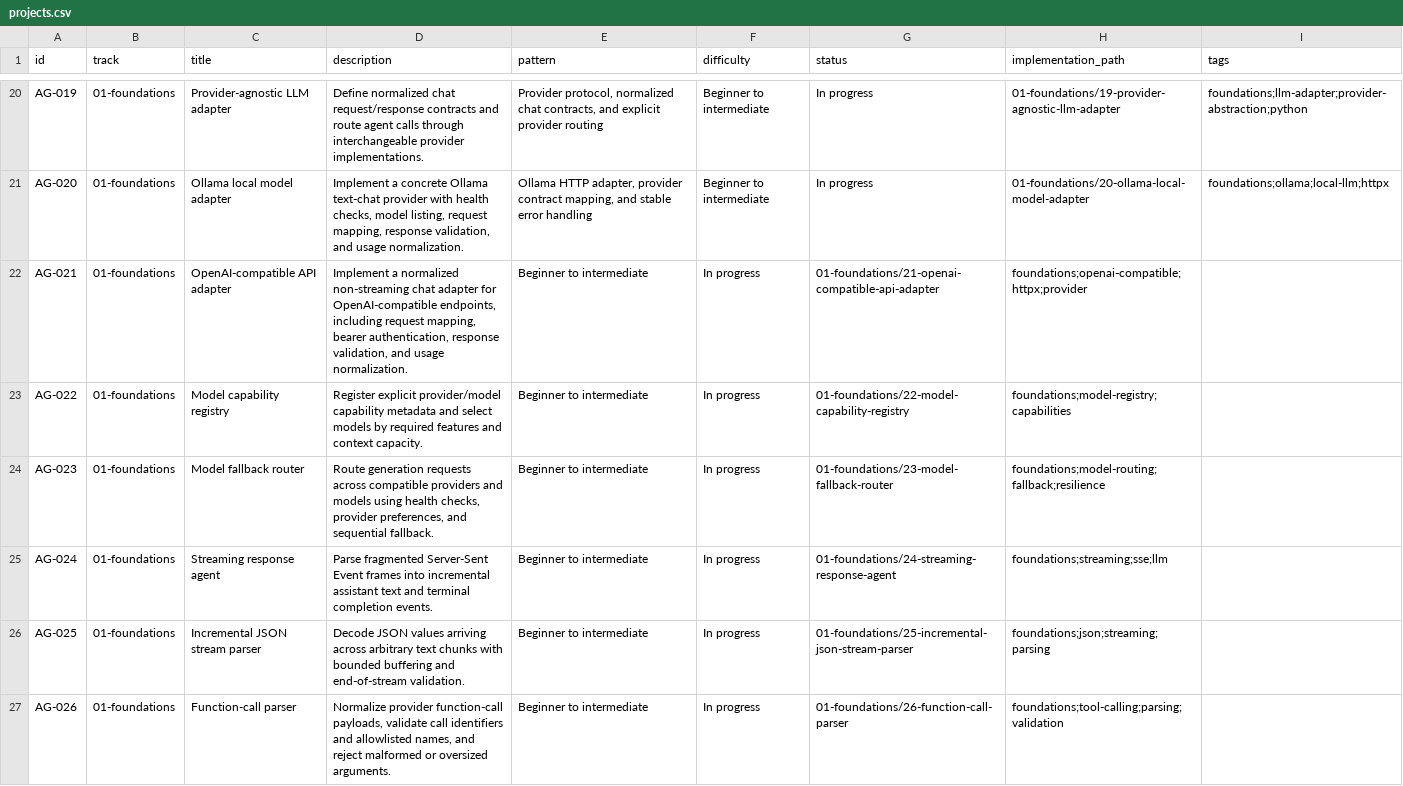
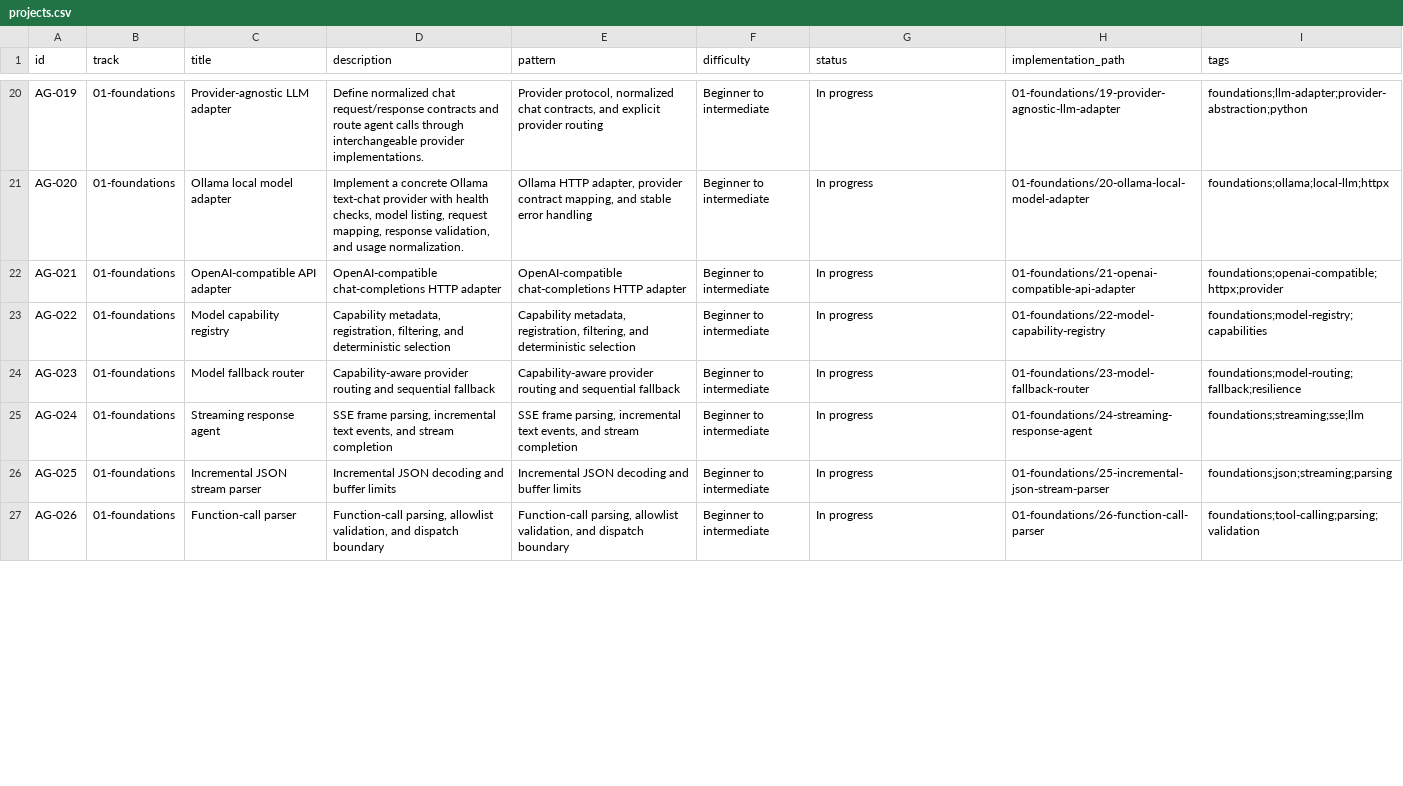
Before and after one commit to BharatJogi777/AI-Agents-Projects, a CSV file: catalogue/projects.csv, drawn as a sheet; only a part is shown, gaps mark what is left out; the diff covers the shown part only.

Commit message:
fix(catalogue): preserve CSV schema and document AG-021 to AG-030

```diff
--- a/catalogue/projects.csv
+++ b/catalogue/projects.csv
@@ -21,7 +21,7 @@ id,track,title,description,pattern,difficulty,status,implementation_path,tags
 "AG-020","01-foundations","Ollama local model adapter","Implement a concrete Ollama text-chat provider with health checks, model listing, request mapping, response validation, and usage normalization.","Ollama HTTP adapter, provider contract mapping, and stable error handling","Beginner to intermediate","In progress","01-foundations/20-ollama-local-model-adapter","foundations;ollama;local-llm;httpx"
-"AG-021","01-foundations","OpenAI-compatible API adapter","Implement a normalized non-streaming chat adapter for OpenAI-compatible endpoints, including request mapping, bearer authentication, response validation, and usage normalization.","Beginner to intermediate","In progress","01-foundations/21-openai-compatible-api-adapter","foundations;openai-compatible;httpx;provider"
-"AG-022","01-foundations","Model capability registry","Register explicit provider/model capability metadata and select models by required features and context capacity.","Beginner to intermediate","In progress","01-foundations/22-model-capability-registry","foundations;model-registry;capabilities"
-"AG-023","01-foundations","Model fallback router","Route generation requests across compatible providers and models using health checks, provider preferences, and sequential fallback.","Beginner to intermediate","In progress","01-foundations/23-model-fallback-router","foundations;model-routing;fallback;resilience"
-"AG-024","01-foundations","Streaming response agent","Parse fragmented Server-Sent Event frames into incremental assistant text and terminal completion events.","Beginner to intermediate","In progress","01-foundations/24-streaming-response-agent","foundations;streaming;sse;llm"
-"AG-025","01-foundations","Incremental JSON stream parser","Decode JSON values arriving across arbitrary text chunks with bounded buffering and end-of-stream validation.","Beginner to intermediate","In progress","01-foundations/25-incremental-json-stream-parser","foundations;json;streaming;parsing"
-"AG-026","01-foundations","Function-call parser","Normalize provider function-call payloads, validate call identifiers and allowlisted names, and reject malformed or oversized arguments.","Beginner to intermediate","In progress","01-foundations/26-function-call-parser","foundations;tool-calling;parsing;validation"
+"AG-021","01-foundations","OpenAI-compatible API adapter","OpenAI-compatible chat-completions HTTP adapter","OpenAI-compatible chat-completions HTTP adapter","Beginner to intermediate","In progress","01-foundations/21-openai-compatible-api-adapter","foundations;openai-compatible;httpx;provider"
+"AG-022","01-foundations","Model capability registry","Capability metadata, registration, filtering, and deterministic selection","Capability metadata, registration, filtering, and deterministic selection","Beginner to intermediate","In progress","01-foundations/22-model-capability-registry","foundations;model-registry;capabilities"
+"AG-023","01-foundations","Model fallback router","Capability-aware provider routing and sequential fallback","Capability-aware provider routing and sequential fallback","Beginner to intermediate","In progress","01-foundations/23-model-fallback-router","foundations;model-routing;fallback;resilience"
+"AG-024","01-foundations","Streaming response agent","SSE frame parsing, incremental text events, and stream completion","SSE frame parsing, incremental text events, and stream completion","Beginner to intermediate","In progress","01-foundations/24-streaming-response-agent","foundations;streaming;sse;llm"
+"AG-025","01-foundations","Incremental JSON stream parser","Incremental JSON decoding and buffer limits","Incremental JSON decoding and buffer limits","Beginner to intermediate","In progress","01-foundations/25-incremental-json-stream-parser","foundations;json;streaming;parsing"
+"AG-026","01-foundations","Function-call parser","Function-call parsing, allowlist validation, and dispatch boundary","Function-call parsing, allowlist validation, and dispatch boundary","Beginner to intermediate","In progress","01-foundations/26-function-call-parser","foundations;tool-calling;parsing;validation"
```
Also changed, not shown: 24 edited cells elsewhere in this file, 1 other file.
